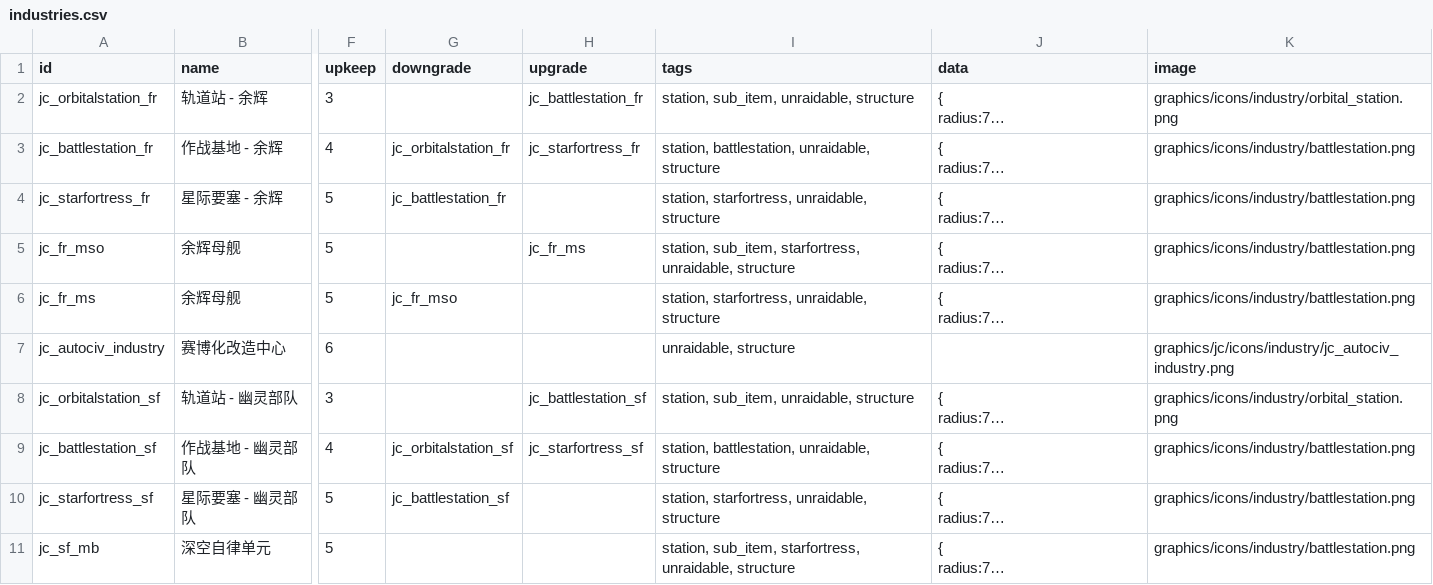
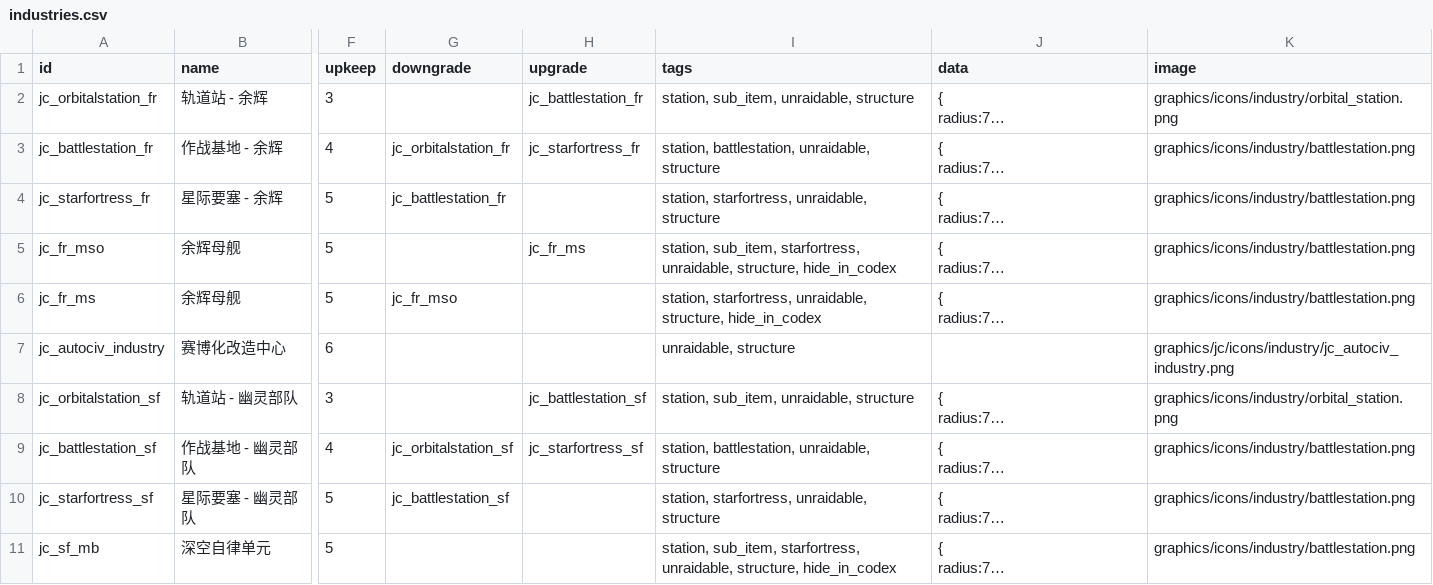
Before and after one commit to JCan2233/SF, a CSV file: data/campaign/industries.csv, drawn as a sheet; only a part is shown, gaps mark what is left out; long unchanged cells end in …; the diff names each change by its address in the sheet, - before the commit and + after, or states it on an @@ line.

```diff
--- a/data/campaign/industries.csv
+++ b/data/campaign/industries.csv
-I5 (tags): …starfortress, unraidable, structure
+I5 (tags): …starfortress, unraidable, structure, hide_in_codex
-I6 (tags): …starfortress, unraidable, structure
+I6 (tags): …starfortress, unraidable, structure, hide_in_codex
-I11 (tags): …starfortress, unraidable, structure
+I11 (tags): …starfortress, unraidable, structure, hide_in_codex
```
Also changed, not shown: data/campaign/special_items.csv, data/hullmods/hull_mods.csv, 25 other files.
